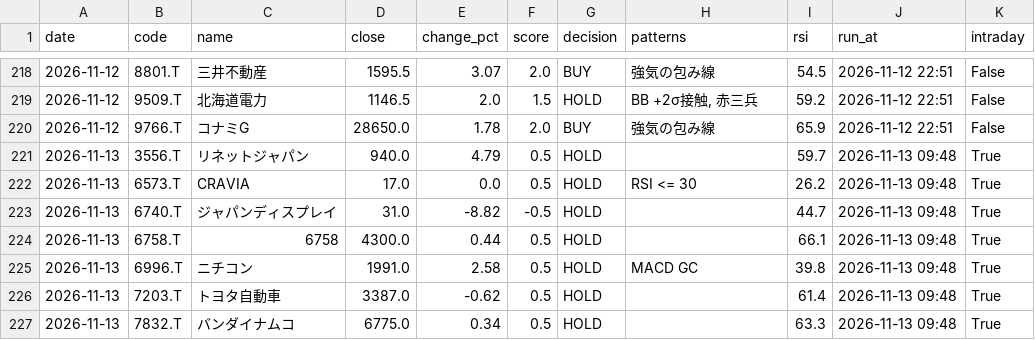
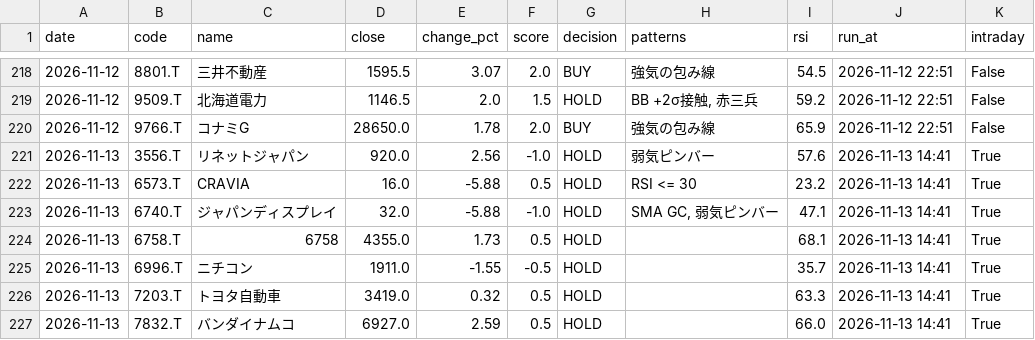
Before and after one commit to stock-bot-user64/stock-signal-ct64, a CSV file: data/history.csv, drawn as a sheet; only a part is shown, gaps mark what is left out; the diff covers the shown part only.

```diff
--- a/data/history.csv
+++ b/data/history.csv
@@ -220,8 +220,8 @@
 2026-11-12,9766.T,コナミG,28650.0,1.78,2.0,BUY,強気の包み線,65.9,2026-11-12 22:51,False
-2026-11-13,3556.T,リネットジャパン,940.0,4.79,0.5,HOLD,,59.7,2026-11-13 09:48,True
-2026-11-13,6573.T,CRAVIA,17.0,0.0,0.5,HOLD,RSI <= 30,26.2,2026-11-13 09:48,True
-2026-11-13,6740.T,ジャパンディスプレイ,31.0,-8.82,-0.5,HOLD,,44.7,2026-11-13 09:48,True
-2026-11-13,6758.T,6758,4300.0,0.44,0.5,HOLD,,66.1,2026-11-13 09:48,True
-2026-11-13,6996.T,ニチコン,1991.0,2.58,0.5,HOLD,MACD GC,39.8,2026-11-13 09:48,True
-2026-11-13,7203.T,トヨタ自動車,3387.0,-0.62,0.5,HOLD,,61.4,2026-11-13 09:48,True
-2026-11-13,7832.T,バンダイナムコ,6775.0,0.34,0.5,HOLD,,63.3,2026-11-13 09:48,True
+2026-11-13,3556.T,リネットジャパン,920.0,2.56,-1.0,HOLD,弱気ピンバー,57.6,2026-11-13 14:41,True
+2026-11-13,6573.T,CRAVIA,16.0,-5.88,0.5,HOLD,RSI <= 30,23.2,2026-11-13 14:41,True
+2026-11-13,6740.T,ジャパンディスプレイ,32.0,-5.88,-1.0,HOLD,"SMA GC, 弱気ピンバー",47.1,2026-11-13 14:41,True
+2026-11-13,6758.T,6758,4355.0,1.73,0.5,HOLD,,68.1,2026-11-13 14:41,True
+2026-11-13,6996.T,ニチコン,1911.0,-1.55,-0.5,HOLD,,35.7,2026-11-13 14:41,True
+2026-11-13,7203.T,トヨタ自動車,3419.0,0.32,0.5,HOLD,,63.3,2026-11-13 14:41,True
+2026-11-13,7832.T,バンダイナムコ,6927.0,2.59,0.5,HOLD,,66.0,2026-11-13 14:41,True
```
Also changed, not shown: 23 edited cells elsewhere in this file, 2 other files.
